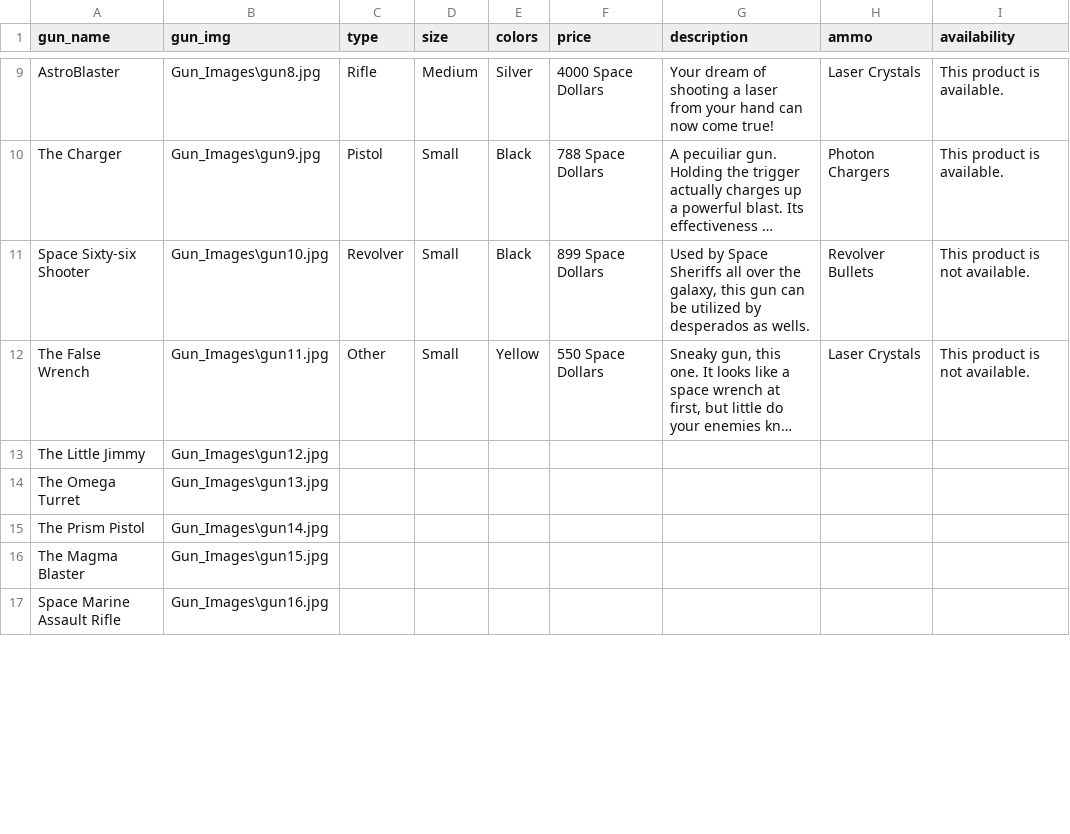
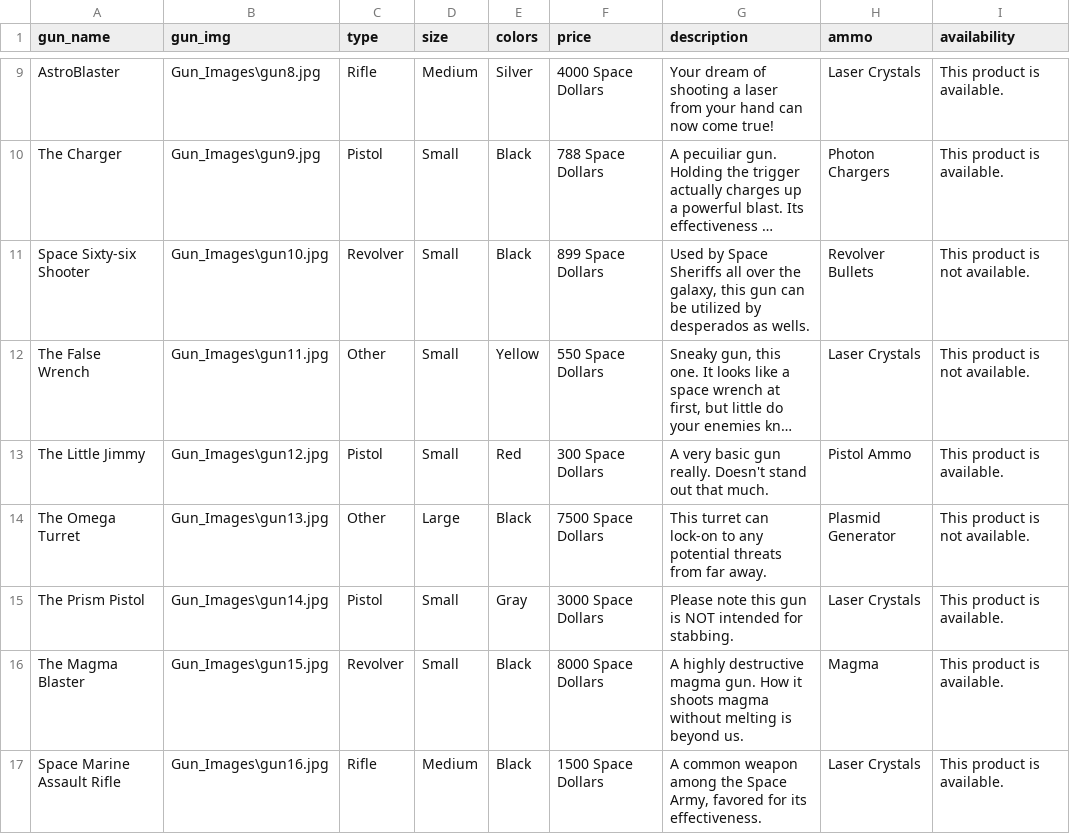
Before and after one commit to BradenE19/custom-api, a CSV file: GunCatalog.csv, drawn as a sheet; only a part is shown, gaps mark what is left out; long unchanged cells end in …; the diff covers the shown part only; the diff names each change by its address in the sheet, - before the commit and + after, or states it on an @@ line.

Commit message:
uodated the csv. Will add more guns in future. For now we should start the coding process.

```diff
--- a/GunCatalog.csv
+++ b/GunCatalog.csv
-C13 (type): (empty)
+C13 (type): Pistol
-D13 (size): (empty)
+D13 (size): Small
-E13 (colors): (empty)
+E13 (colors): Red
-F13 (price): (empty)
+F13 (price): 300 Space Dollars
-G13 (description): (empty)
+G13 (description): A very basic gun really. Doesn't stand out that much.
-H13 (ammo): (empty)
+H13 (ammo): Pistol Ammo
-I13 (availability): (empty)
+I13 (availability): This product is available.
-C14 (type): (empty)
+C14 (type): Other
-D14 (size): (empty)
+D14 (size): Large
-E14 (colors): (empty)
+E14 (colors): Black
-F14 (price): (empty)
+F14 (price): 7500 Space Dollars
-G14 (description): (empty)
+G14 (description): This turret can lock-on to any potential threats from far away.
-H14 (ammo): (empty)
+H14 (ammo): Plasmid Generator
-I14 (availability): (empty)
+I14 (availability): This product is not available.
-C15 (type): (empty)
+C15 (type): Pistol
-D15:D16 (size): (empty)
+D15:D16 (size): Small
-E15 (colors): (empty)
+E15 (colors): Gray
-F15 (price): (empty)
+F15 (price): 3000 Space Dollars
-G15 (description): (empty)
+G15 (description): Please note this gun is NOT intended for stabbing.
-H15 (ammo): (empty)
+H15 (ammo): Laser Crystals
-I15:I17 (availability): (empty)
+I15:I17 (availability): This product is available.
-C16 (type): (empty)
+C16 (type): Revolver
-E16:E17 (colors): (empty)
+E16:E17 (colors): Black
-F16 (price): (empty)
+F16 (price): 8000 Space Dollars
-G16 (description): (empty)
+G16 (description): A highly destructive magma gun. How it shoots magma without melting is beyond us.
-H16 (ammo): (empty)
+H16 (ammo): Magma
-C17 (type): (empty)
+C17 (type): Rifle
-D17 (size): (empty)
+D17 (size): Medium
-F17 (price): (empty)
+F17 (price): 1500 Space Dollars
-G17 (description): (empty)
+G17 (description): A common weapon among the Space Army, favored for its effectiveness.
-H17 (ammo): (empty)
+H17 (ammo): Laser Crystals
```
Also changed, not shown: 12 removed rows and 15 edited cells elsewhere in this file.
